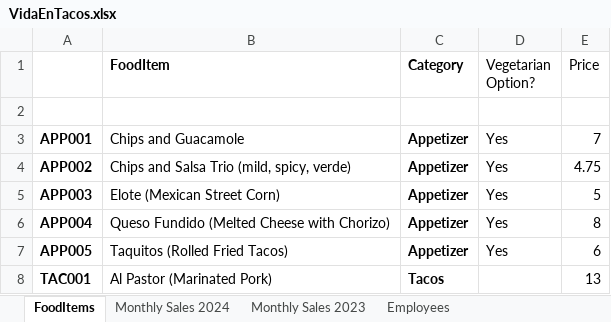
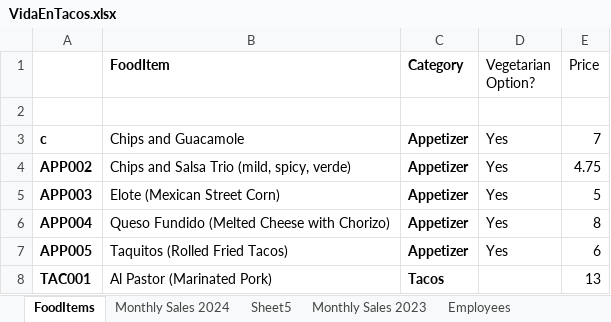
Before and after one commit to calebaalexander/VidaTacos, an Excel workbook: data/VidaEnTacos.xlsx, sheet FoodItems, drawn as a sheet; only a part is shown; values as stored, in another font and other column widths than the file's, no borders; the diff names each change by its address in the sheet, - before the commit and + after, or states it on an @@ line.

```diff
--- a/data/VidaEnTacos.xlsx (sheet FoodItems)
+++ b/data/VidaEnTacos.xlsx (sheet FoodItems)
+sheet tab: Sheet5
-A3: APP001
+A3: c
```
Also changed, not shown: sheet Monthly Sales 2024, sheet Employees, formulas that keep their value.
